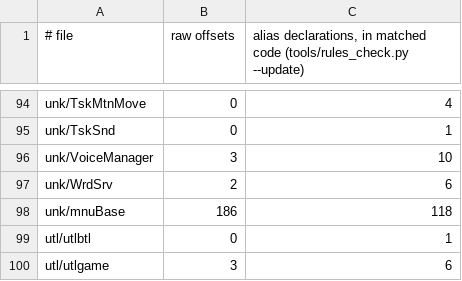
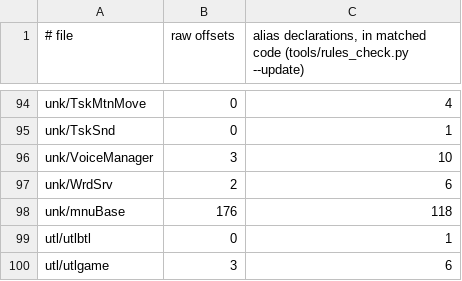
Before and after one commit to notmanrivera/ruleofrose-decomp, a TSV file: config/rules_check.tsv, drawn as a sheet; only a part is shown, gaps mark what is left out.

```diff
--- a/config/rules_check.tsv
+++ b/config/rules_check.tsv
@@ -97,3 +97,3 @@ unk/VoiceManager	3	10
 unk/WrdSrv	2	6
-unk/mnuBase	186	118
+unk/mnuBase	176	118
 utl/utlbtl	0	1
```
Also changed, not shown: 7 other files.
